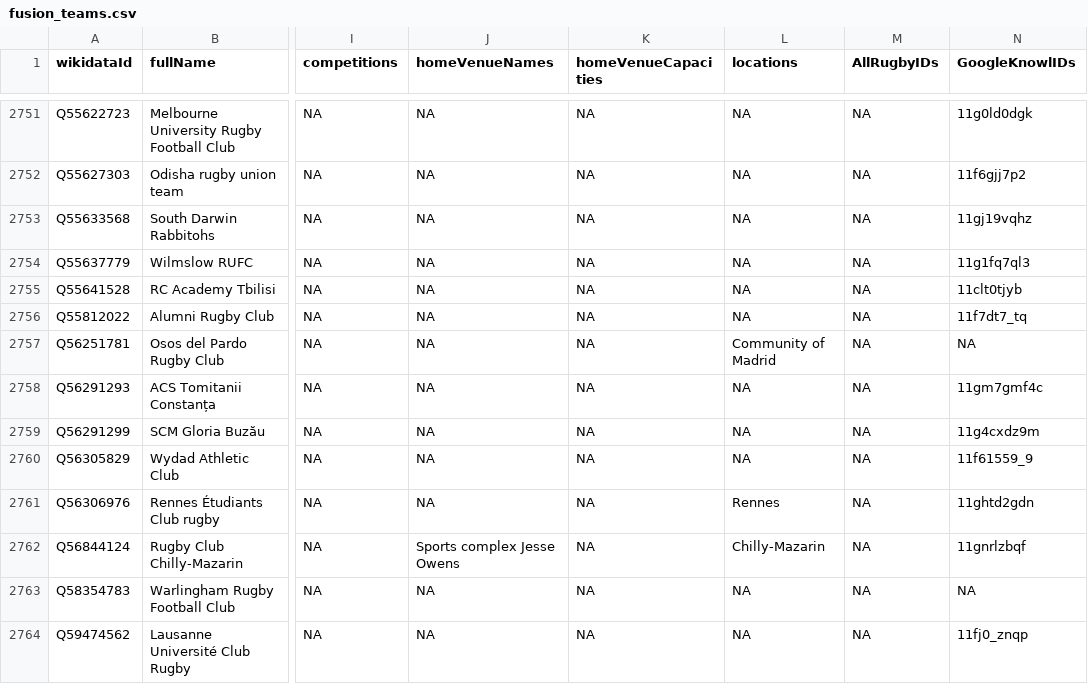
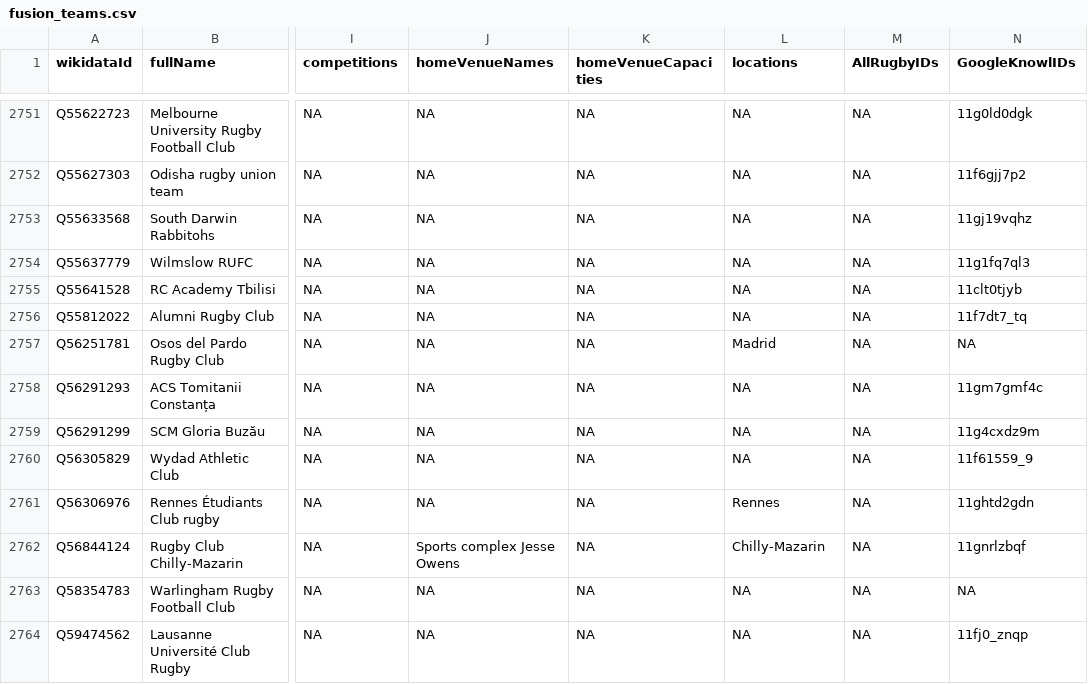
Before and after one commit to CompNet/RugbyScope, a CSV file: data/dbpedia/tables/fusion_teams.csv, drawn as a sheet; only a part is shown, gaps mark what is left out; the diff covers the shown part only; the diff names each change by its address in the sheet, - before the commit and + after, or states it on an @@ line.

```diff
--- a/data/dbpedia/tables/fusion_teams.csv
+++ b/data/dbpedia/tables/fusion_teams.csv
-L2757 (locations): Community of Madrid
+L2757 (locations): Madrid
```
Also changed, not shown: 10 edited cells elsewhere in this file, 6 other files.
